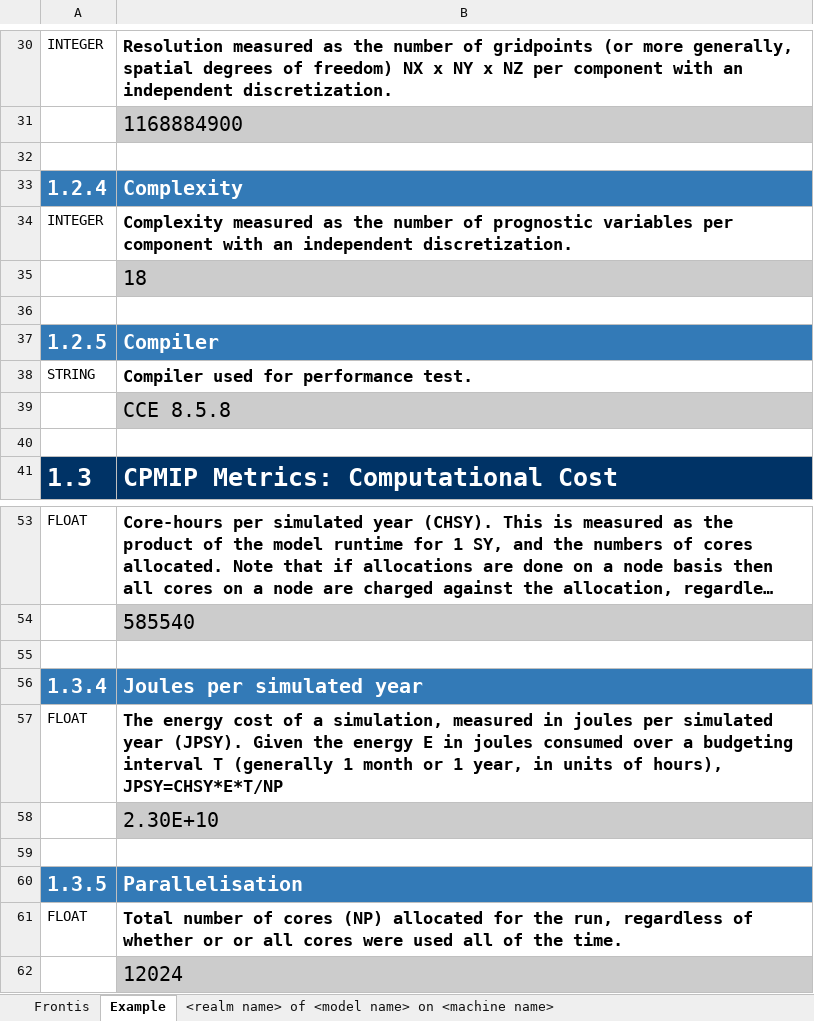
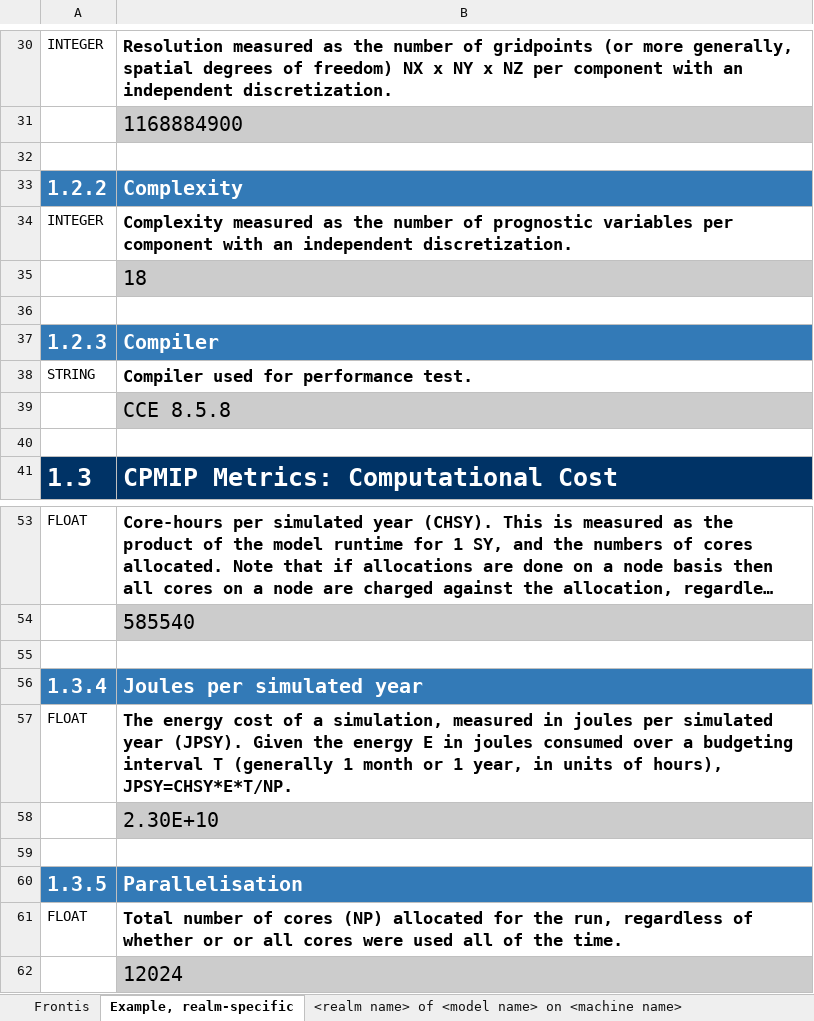
Before and after one commit to ES-DOC/cmip6, an Excel workbook: lib/machines/templates/performance.xlsx, sheet Example, realm-specific, drawn as a sheet; only a part is shown, gaps mark what is left out; long unchanged cells end in …; values as stored, in another font and other column widths than the file's, no borders; the diff covers the shown part only; the diff names each change by its address in the sheet, - before the commit and + after, or states it on an @@ line.

```diff
--- a/lib/machines/templates/performance.xlsx (sheet Example, realm-specific)
+++ b/lib/machines/templates/performance.xlsx (sheet Example, realm-specific)
-sheet tab: Example
+sheet tab: Example, realm-specific
-A33: 1.2.4
+A33: 1.2.2
-A37: 1.2.5
+A37: 1.2.3
-B57: …of hours), JPSY=CHSY*E*T/NP
+B57: …of hours), JPSY=CHSY*E*T/NP.
```
Also changed, not shown: 4 added rows, 4 removed rows, 4 moved rows, 2 edited cells and cell formats elsewhere in this sheet, sheet <realm name> of <model name> on <machine name>.
